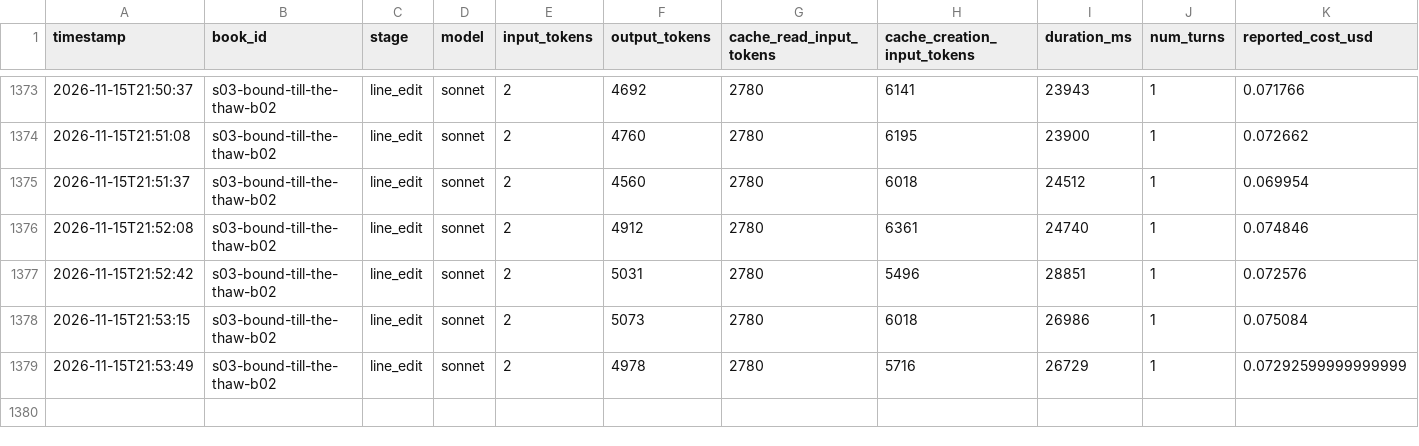
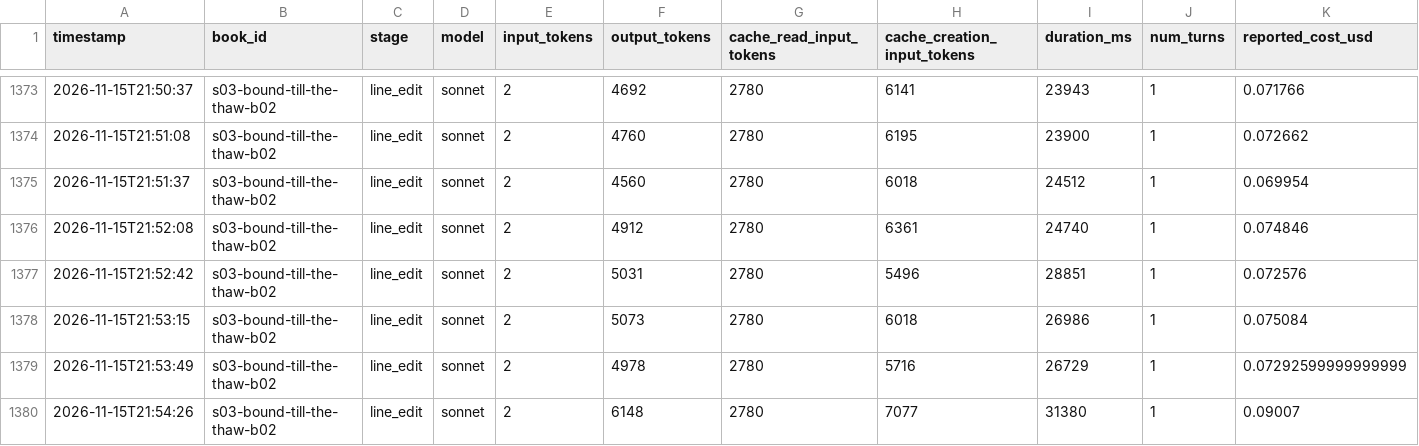
Before and after one commit to vimalcherangattu/Romantasy-Factory, a CSV file: state/usage.csv, drawn as a sheet; only a part is shown, gaps mark what is left out.

```diff
--- a/state/usage.csv
+++ b/state/usage.csv
@@ -1379 +1379,2 @@ timestamp,book_id,stage,model,input_tokens,output_tokens,cache_read_input_tokens
 2026-11-15T21:53:49,s03-bound-till-the-thaw-b02,line_edit,sonnet,2,4978,2780,5716,26729,1,0.07292599999999999
+2026-11-15T21:54:26,s03-bound-till-the-thaw-b02,line_edit,sonnet,2,6148,2780,7077,31380,1,0.09007
```
Also changed, not shown: 3 other files.
